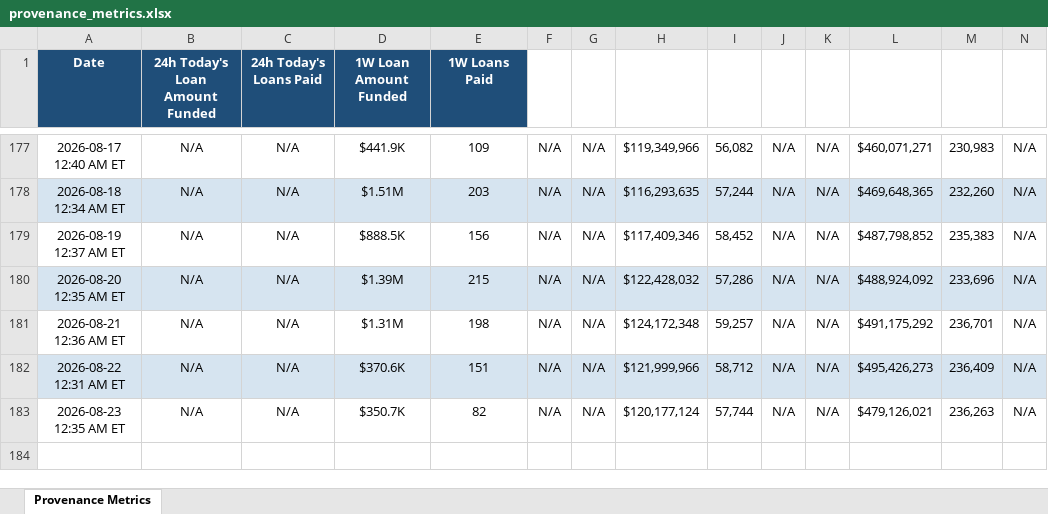
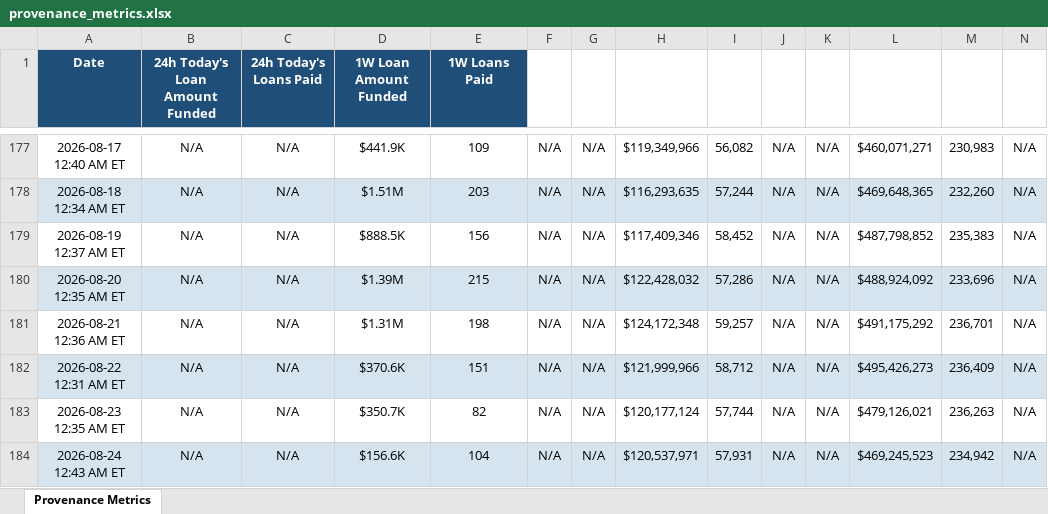
Before and after one commit to iehuanchong/Figure-Scraper, an Excel workbook: provenance_metrics.xlsx, sheet Provenance Metrics, drawn as a sheet; only a part is shown, gaps mark what is left out; values as stored, in another font and other column widths than the file's, no borders; rows hold the shown columns only; the diff names each change by its address in the sheet, - before the commit and + after, or states it on an @@ line.

```diff
--- a/provenance_metrics.xlsx (sheet Provenance Metrics)
+++ b/provenance_metrics.xlsx (sheet Provenance Metrics)
+row 184: 2026-08-24 12:43 AM ET | N/A | N/A | $156.6K | 104 | N/A | N/A | $120,537,971 | 57,931 | N/A | N/A | $469,245,523 | 234,942 | N/A
```
Also changed, not shown: 1 other file.
